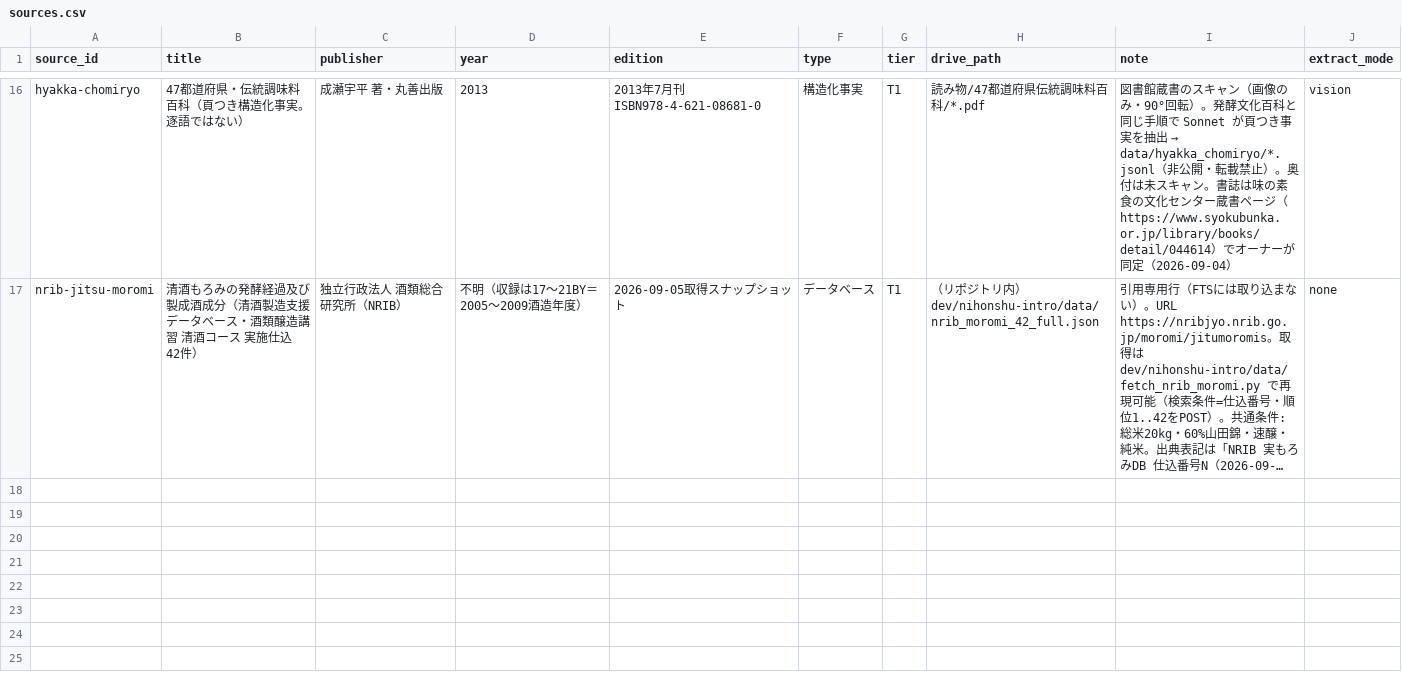
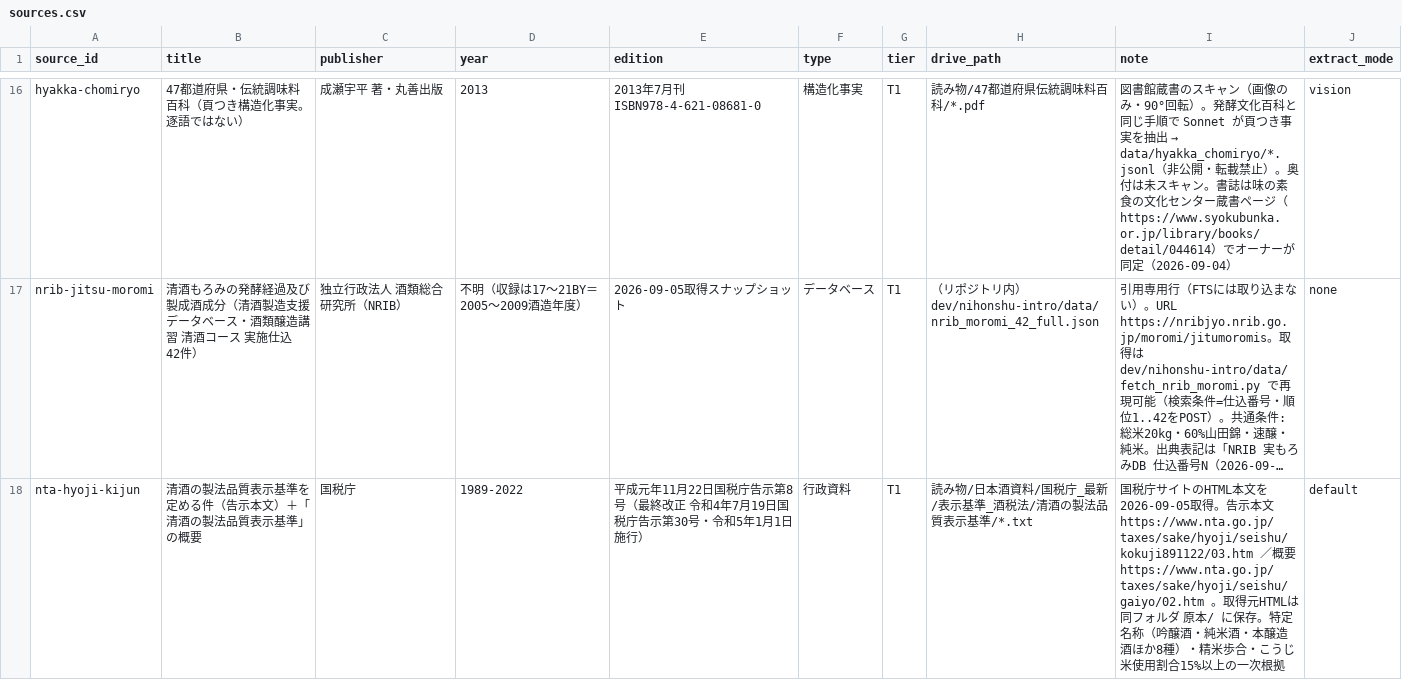
Before and after one commit to y-kanno-sakenote/sake-kb, a CSV file: sources.csv, drawn as a sheet; only a part is shown, gaps mark what is left out; long unchanged cells end in …; the diff covers the shown part only; the diff names each change by its address in the sheet, - before the commit and + after, or states it on an @@ line.

```diff
--- a/sources.csv
+++ b/sources.csv
+row 18: nta-hyoji-kijun | 清酒の製法品質表示基準を定める件（告示本文）＋「清酒の製法品質表示基準」の概要 | 国税庁 | 1989-2022 | 平成元年11月22日国税庁告示第8号（最終改正 令和4年7月19日国税庁告示第30号・令和5年1月1日施行） | 行政資料 | T1 | 読み物/日本酒資料/国税庁_最新/表示基準_酒税法/清酒の製法品質表示基準/*.txt | 国税庁サイトのHTML本文を2026-09-05取得。告示本文 https://www.nta.go.jp/taxes/sake/hyoji/seishu/kokuji891122/03.htm ／概要 https://www.nta.go.jp/taxes/sake/hyoji/seishu/gaiyo/02.htm 。取得元HTMLは同フォルダ 原本/ に保存。特定名称（吟醸酒・純米酒・本醸造酒ほか8種）・精米歩合・こうじ米使用割合15%以上の一次根拠 | default
```
Also changed, not shown: 2 added rows elsewhere in this file, 2 other files.
